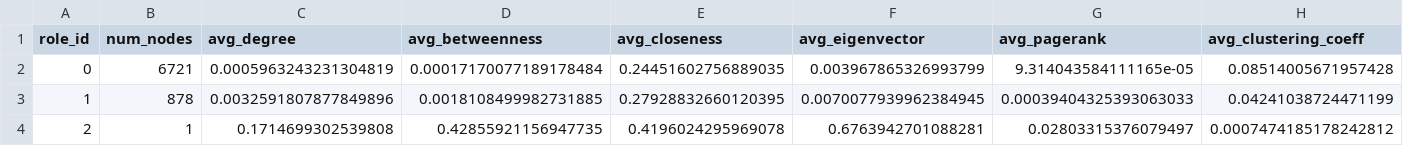
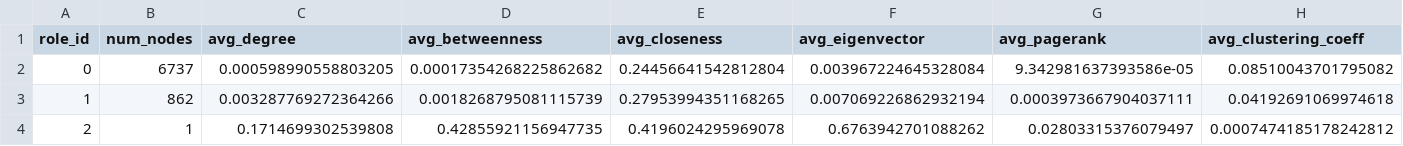
Before and after one commit to Adriano-7/network-science, a CSV file: project/results/role_discovery/Actor/GNN_Embedder_GAE_k3_role_analysis.csv, drawn as a sheet.

```diff
--- a/project/results/role_discovery/Actor/GNN_Embedder_GAE_k3_role_analysis.csv
+++ b/project/results/role_discovery/Actor/GNN_Embedder_GAE_k3_role_analysis.csv
@@ -1,4 +1,4 @@
 role_id,num_nodes,avg_degree,avg_betweenness,avg_closeness,avg_eigenvector,avg_pagerank,avg_clustering_coeff
-0,6721,0.0005963243231304819,0.00017170077189178484,0.24451602756889035,0.003967865326993799,9.314043584111165e-05,0.08514005671957428
-1,878,0.0032591807877849896,0.0018108499982731885,0.27928832660120395,0.0070077939962384945,0.00039404325393063033,0.04241038724471199
-2,1,0.1714699302539808,0.42855921156947735,0.4196024295969078,0.6763942701088281,0.02803315376079497,0.0007474185178242812
+0,6737,0.000598990558803205,0.00017354268225862682,0.24456641542812804,0.003967224645328084,9.342981637393586e-05,0.08510043701795082
+1,862,0.003287769272364266,0.0018268795081115739,0.27953994351168265,0.007069226862932194,0.0003973667904037111,0.04192691069974618
+2,1,0.1714699302539808,0.42855921156947735,0.4196024295969078,0.6763942701088262,0.02803315376079497,0.0007474185178242812
```
Also changed, not shown: project/results/role_discovery/Actor/GNN_Embedder_GAE_clustering_metrics.csv, project/results/role_discovery/CLUSTER/Feature-Based_Roles_clustering_metrics.csv, 42 other files.
